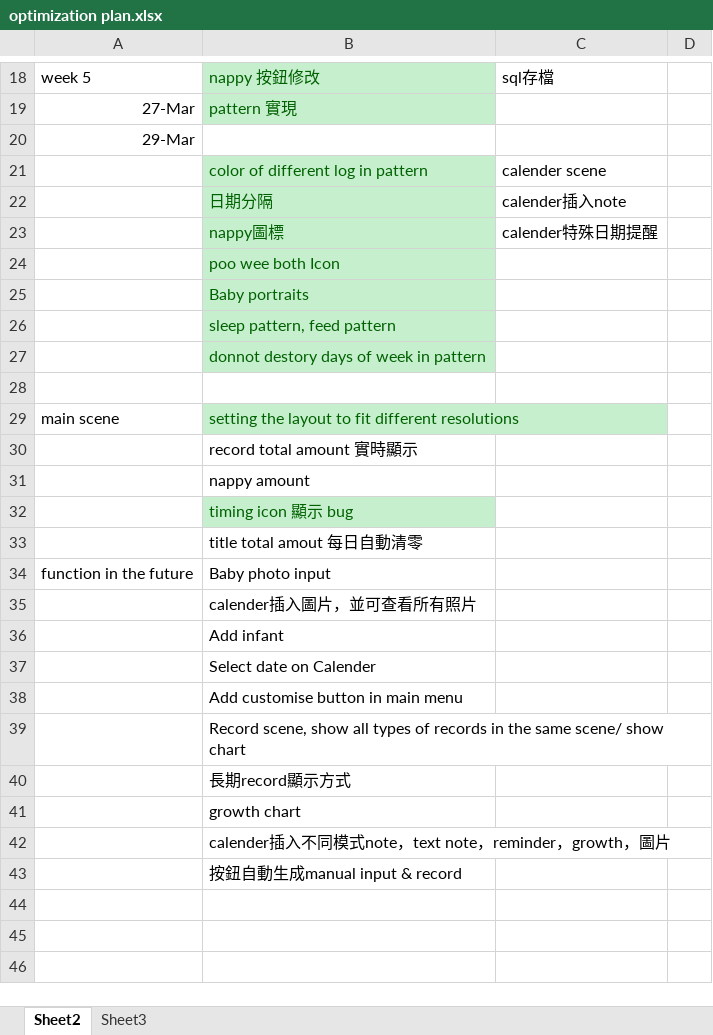
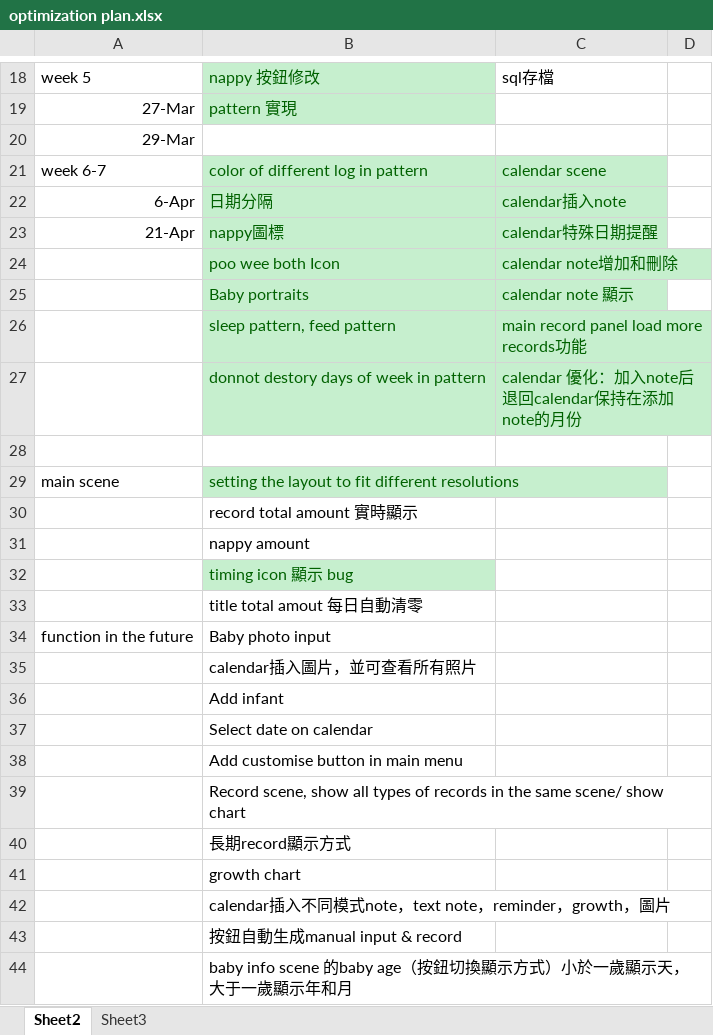
Before and after one commit to TeenYoung/MomoMonitor, an Excel workbook: plan/optimization plan.xlsx, sheet Sheet2, drawn as a sheet; only a part is shown, gaps mark what is left out; values as stored, in another font and other column widths than the file's, no borders; the diff names each change by its address in the sheet, - before the commit and + after, or states it on an @@ line.

Commit message:
plan update

```diff
--- a/plan/optimization plan.xlsx (sheet Sheet2)
+++ b/plan/optimization plan.xlsx (sheet Sheet2)
-A21: (empty)
+A21: week 6-7
-C21: calender scene
+C21: calendar scene
-C21:C27 fill: none
+C21:C27 fill: #C6EFCE
-C21:C23 text colour: black
+C21:C23 text colour: #006100
-A22: (empty)
+A22: 6-Apr
-C22: calender插入note
+C22: calendar插入note
-A23: (empty)
+A23: 21-Apr
-C23: calender特殊日期提醒
+C23: calendar特殊日期提醒
-C24: (empty)
+C24: calendar note增加和刪除
-C25: (empty)
+C25: calendar note 顯示
-C26: (empty)
+C26: main record panel load more records功能
-C27: (empty)
+C27: calendar 優化：加入note后退回calendar保持在添加note的月份
-B35: calender插入圖片，並可查看所有照片
+B35: calendar插入圖片，並可查看所有照片
-B37: Select date on Calender
+B37: Select date on calendar
-B42: calender插入…
+B42: calendar插入…
+row 44:  | baby info scene 的baby age（按鈕切換顯示方式）小於一歲顯示天，大于一歲顯示年和月
```
